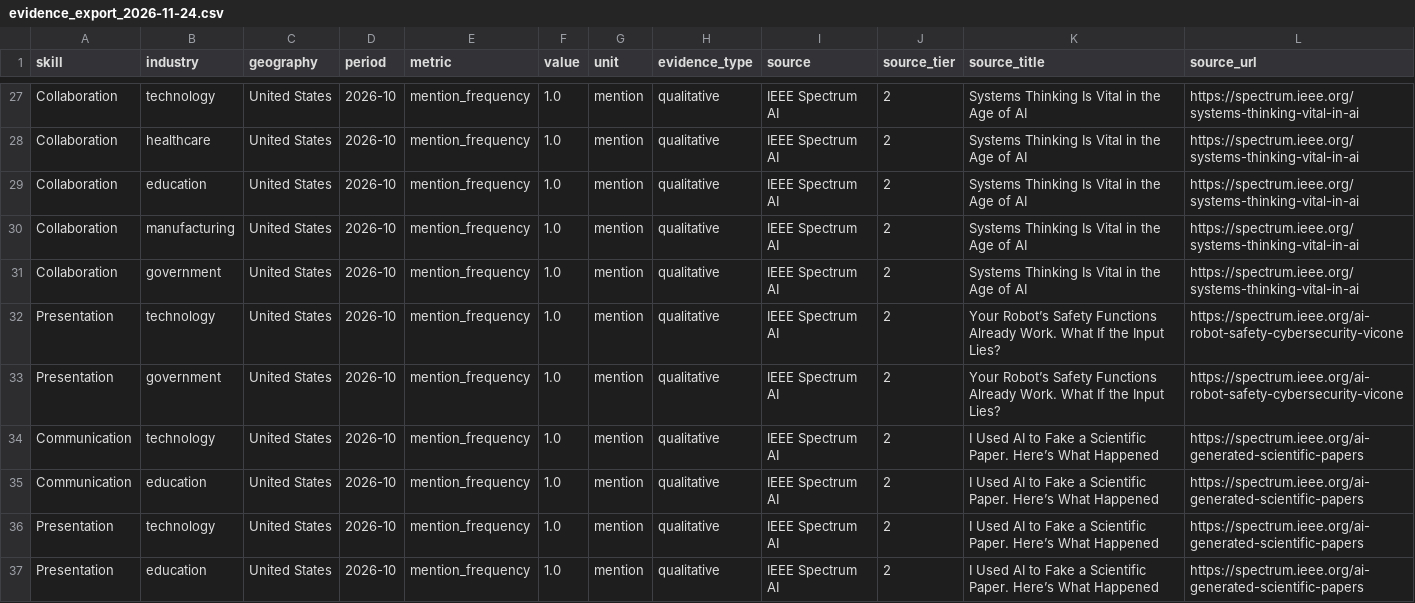
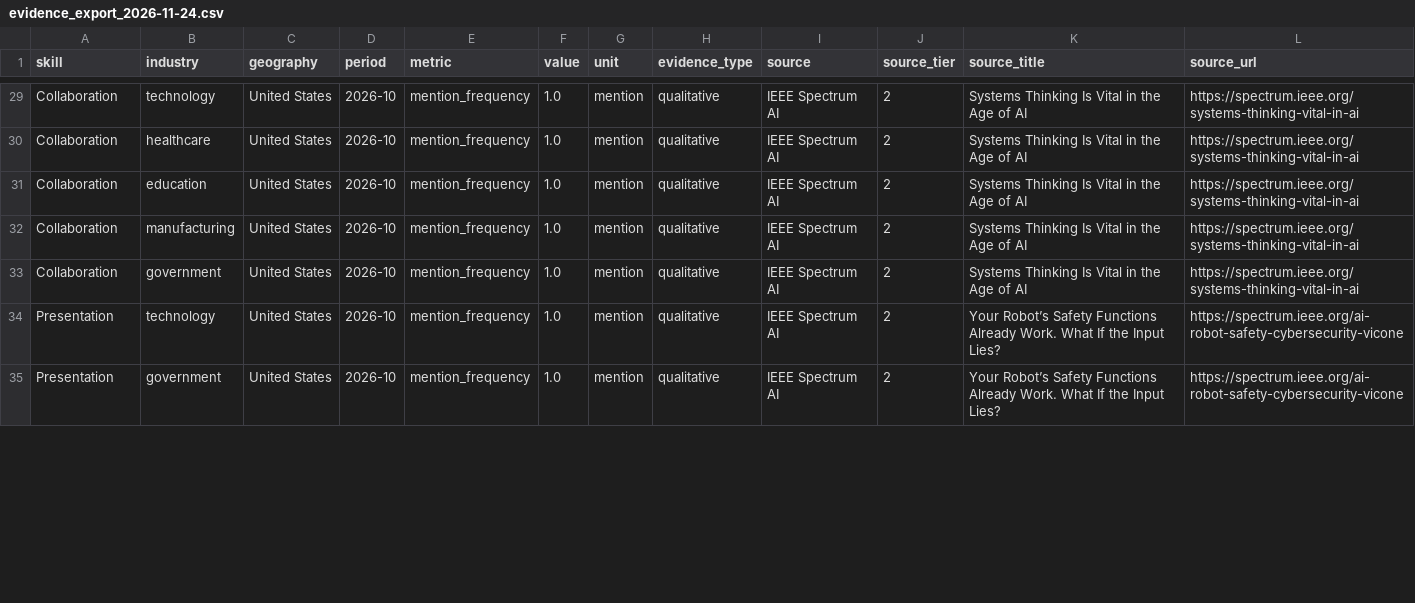
Before and after one commit to giritharanblude-cmyk/vigneshs, a CSV file: data/processed/evidence_export_2026-11-24.csv, drawn as a sheet; only a part is shown, gaps mark what is left out; removed rows and columns are numbered as before the commit, all else as after; the diff covers the shown part only; the diff names each change by its address in the sheet, - before the commit and + after, or states it on an @@ line.

```diff
--- a/data/processed/evidence_export_2026-11-24.csv
+++ b/data/processed/evidence_export_2026-11-24.csv
-row 34: Communication | technology | United States | 2026-10 | mention_frequency | 1.0 | mention | qualitative | IEEE Spectrum AI | 2 | I Used AI to Fake a Scientific Paper. Here’s What Happened | https://spectrum.ieee.org/ai-generated-scientific-papers
-row 35: Communication | education | United States | 2026-10 | mention_frequency | 1.0 | mention | qualitative | IEEE Spectrum AI | 2 | I Used AI to Fake a Scientific Paper. Here’s What Happened | https://spectrum.ieee.org/ai-generated-scientific-papers
-row 36: Presentation | technology | United States | 2026-10 | mention_frequency | 1.0 | mention | qualitative | IEEE Spectrum AI | 2 | I Used AI to Fake a Scientific Paper. Here’s What Happened | https://spectrum.ieee.org/ai-generated-scientific-papers
-row 37: Presentation | education | United States | 2026-10 | mention_frequency | 1.0 | mention | qualitative | IEEE Spectrum AI | 2 | I Used AI to Fake a Scientific Paper. Here’s What Happened | https://spectrum.ieee.org/ai-generated-scientific-papers
```
Also changed, not shown: 2 added rows, 2 removed rows, 1 moved row and 20 edited cells elsewhere in this file, 3 other files.
